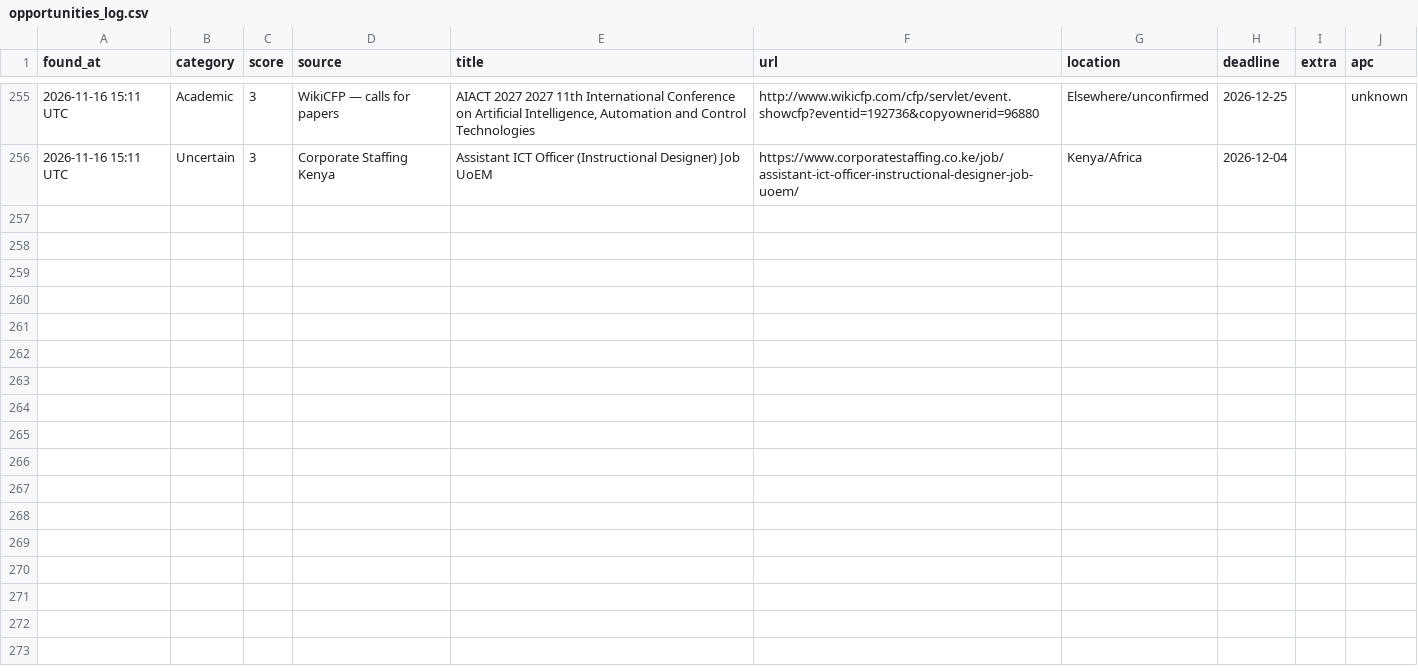
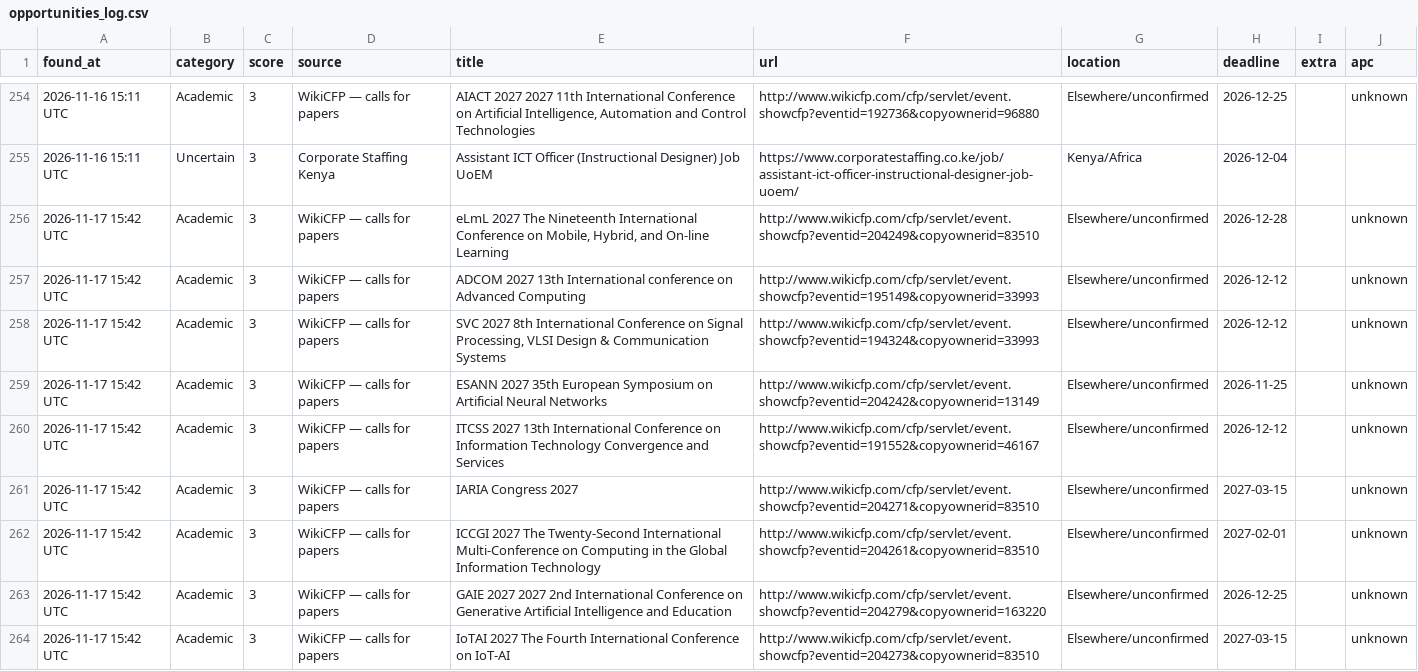
Before and after one commit to michaelouru-sw/ngo-opportunity-scanner, a CSV file: docs/data/opportunities_log.csv, drawn as a sheet; only a part is shown, gaps mark what is left out; the diff covers the shown part only.

```diff
--- a/docs/data/opportunities_log.csv
+++ b/docs/data/opportunities_log.csv
@@ -256 +255,10 @@ found_at,category,score,source,title,url,location,deadline,extra,apc
 2026-11-16 15:11 UTC,Uncertain,3,Corporate Staffing Kenya,Assistant ICT Officer (Instructional Designer) Job UoEM,https://www.corporatestaffing.co.ke/job/assistant-ict-officer-instructional-designer-job-uoem/,Kenya/Africa,2026-12-04,,
+2026-11-17 15:42 UTC,Academic,3,WikiCFP — calls for papers,"eLmL 2027 The Nineteenth International Conference on Mobile, Hybrid, and On-line Learning",http://www.wikicfp.com/cfp/servlet/event.showcfp?eventid=204249&copyownerid=83510,Elsewhere/unconfirmed,2026-12-28,,unknown
+2026-11-17 15:42 UTC,Academic,3,WikiCFP — calls for papers,ADCOM 2027 13th International conference on Advanced Computing,http://www.wikicfp.com/cfp/servlet/event.showcfp?eventid=195149&copyownerid=33993,Elsewhere/unconfirmed,2026-12-12,,unknown
+2026-11-17 15:42 UTC,Academic,3,WikiCFP — calls for papers,"SVC 2027 8th International Conference on Signal Processing, VLSI Design & Communication Systems",http://www.wikicfp.com/cfp/servlet/event.showcfp?eventid=194324&copyownerid=33993,Elsewhere/unconfirmed,2026-12-12,,unknown
+2026-11-17 15:42 UTC,Academic,3,WikiCFP — calls for papers,ESANN 2027 35th European Symposium on Artificial Neural Networks,http://www.wikicfp.com/cfp/servlet/event.showcfp?eventid=204242&copyownerid=13149,Elsewhere/unconfirmed,2026-11-25,,unknown
+2026-11-17 15:42 UTC,Academic,3,WikiCFP — calls for papers,ITCSS 2027 13th International Conference on Information Technology Convergence and Services,http://www.wikicfp.com/cfp/servlet/event.showcfp?eventid=191552&copyownerid=46167,Elsewhere/unconfirmed,2026-12-12,,unknown
+2026-11-17 15:42 UTC,Academic,3,WikiCFP — calls for papers,IARIA Congress 2027,http://www.wikicfp.com/cfp/servlet/event.showcfp?eventid=204271&copyownerid=83510,Elsewhere/unconfirmed,2027-03-15,,unknown
+2026-11-17 15:42 UTC,Academic,3,WikiCFP — calls for papers,ICCGI 2027 The Twenty-Second International Multi-Conference on Computing in the Global Information Technology,http://www.wikicfp.com/cfp/servlet/event.showcfp?eventid=204261&copyownerid=83510,Elsewhere/unconfirmed,2027-02-01,,unknown
+2026-11-17 15:42 UTC,Academic,3,WikiCFP — calls for papers,GAIE 2027 2027 2nd International Conference on Generative Artificial Intelligence and Education,http://www.wikicfp.com/cfp/servlet/event.showcfp?eventid=204279&copyownerid=163220,Elsewhere/unconfirmed,2026-12-25,,unknown
+2026-11-17 15:42 UTC,Academic,3,WikiCFP — calls for papers,IoTAI  2027 The Fourth International Conference on IoT-AI,http://www.wikicfp.com/cfp/servlet/event.showcfp?eventid=204273&copyownerid=83510,Elsewhere/unconfirmed,2027-03-15,,unknown
```
Also changed, not shown: 8 added rows and 1 removed row elsewhere in this file, opportunities_log.csv, 2 other files.
